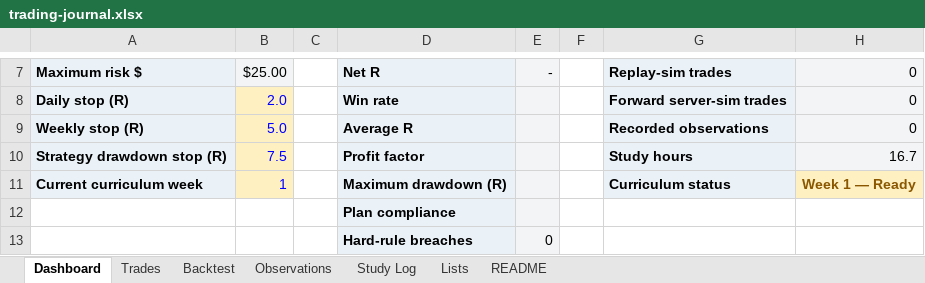
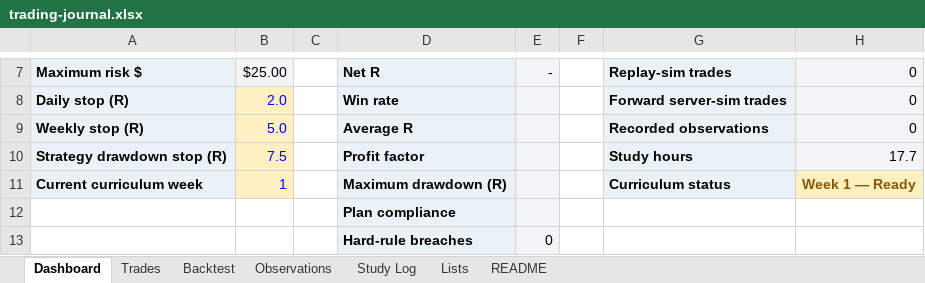
Before and after one commit to orheault/future-trading-academy, an Excel workbook: journal/trading-journal.xlsx, sheet Dashboard, drawn as a sheet; only a part is shown, gaps mark what is left out; values as stored, in another font and other column widths than the file's, no borders; the diff names each change by its address in the sheet, - before the commit and + after, or states it on an @@ line.

```diff
--- a/journal/trading-journal.xlsx (sheet Dashboard)
+++ b/journal/trading-journal.xlsx (sheet Dashboard)
-H10: 16.7
+H10: 17.7
```
Also changed, not shown: sheet Study Log, 10 other files.
